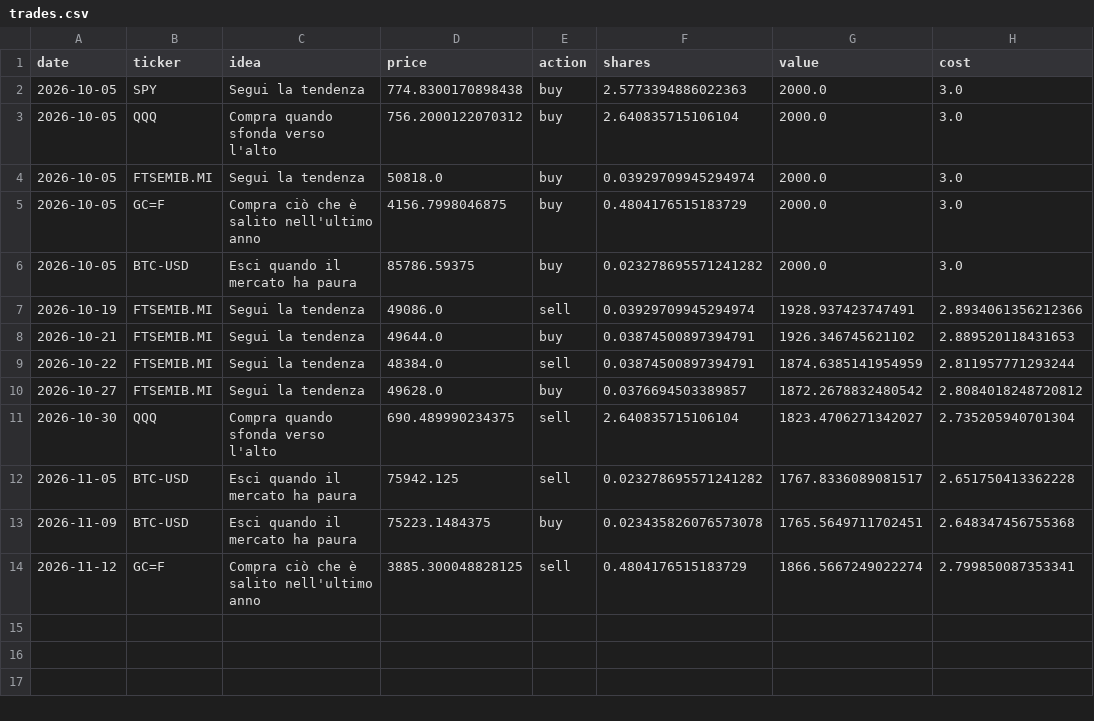
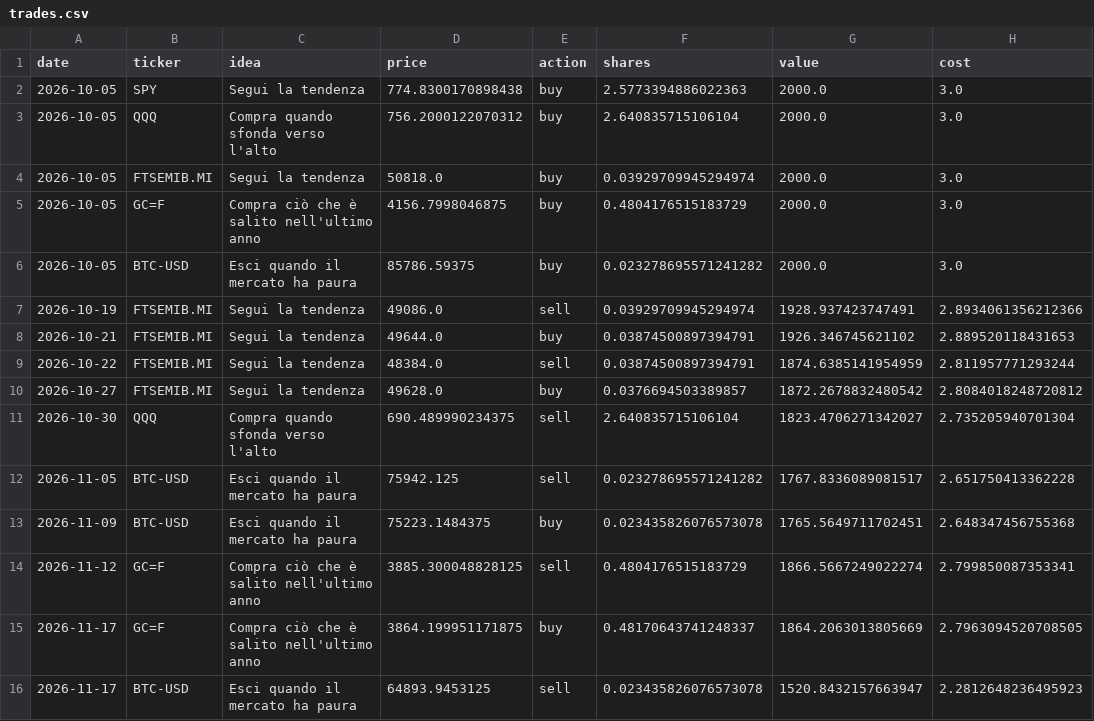
Before and after one commit to PietroPulli/quantlab, a CSV file: paper/trades.csv, drawn as a sheet.

```diff
--- a/paper/trades.csv
+++ b/paper/trades.csv
@@ -14 +14,3 @@ date,ticker,idea,price,action,shares,value,cost
 2026-11-12,GC=F,Compra ciò che è salito nell'ultimo anno,3885.300048828125,sell,0.4804176515183729,1866.5667249022274,2.799850087353341
+2026-11-17,GC=F,Compra ciò che è salito nell'ultimo anno,3864.199951171875,buy,0.48170643741248337,1864.2063013805669,2.7963094520708505
+2026-11-17,BTC-USD,Esci quando il mercato ha paura,64893.9453125,sell,0.023435826076573078,1520.8432157663947,2.2812648236495923
```
Also changed, not shown: market/BTC-USD.csv, market/ENI.MI.csv, 16 other files.
